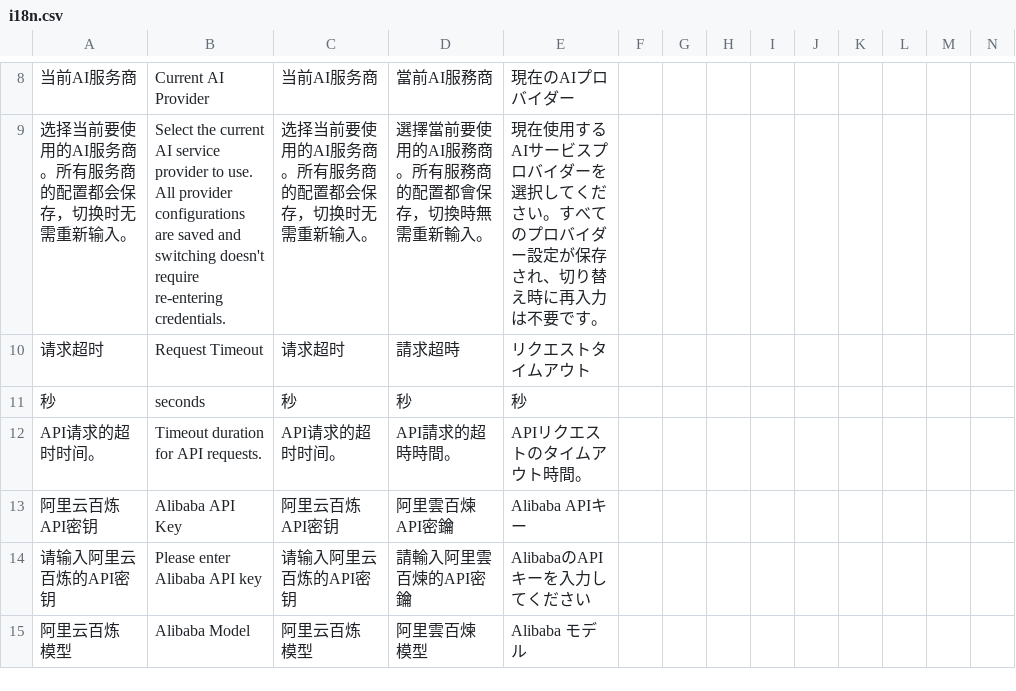
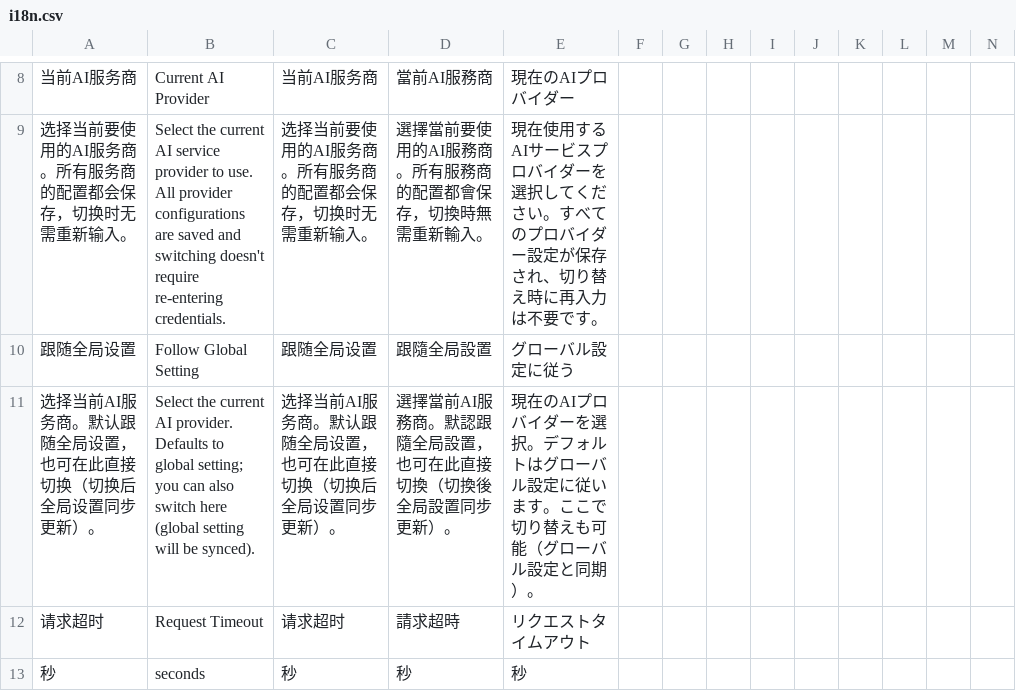
Before and after one commit to EatWorld/UmiOCR-AI-OCR-Plugin, a CSV file: AIOCR/i18n.csv, drawn as a sheet; only a part is shown, gaps mark what is left out; the shorter side is filled out with more unchanged rows; rows hold the shown columns only; the diff names each change by its address in the sheet, - before the commit and + after, or states it on an @@ line.

Commit message:
feat: 在文字识别(AI OCR)设置顶部新增当前AI服务商快捷切换（v2.9.9）

```diff
--- a/AIOCR/i18n.csv
+++ b/AIOCR/i18n.csv
+row 10: 跟随全局设置 | Follow Global Setting | 跟随全局设置 | 跟隨全局設置 | グローバル設定に従う
+row 11: 选择当前AI服务商。默认跟随全局设置，也可在此直接切换（切换后全局设置同步更新）。 | Select the current AI provider. Defaults to global setting; you can also switch here (global setting will be synced). | 选择当前AI服务商。默认跟随全局设置，也可在此直接切换（切换后全局设置同步更新）。 | 選擇當前AI服務商。默認跟隨全局設置，也可在此直接切換（切換後全局設置同步更新）。 | 現在のAIプロバイダーを選択。デフォルトはグローバル設定に従います。ここで切り替えも可能（グローバル設定と同期）。
```
